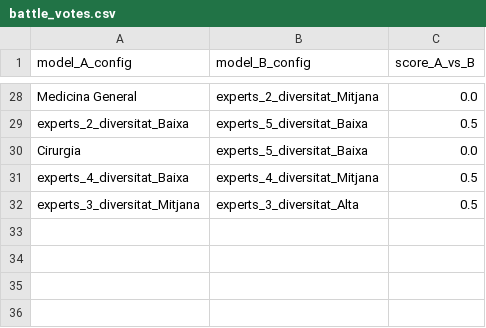
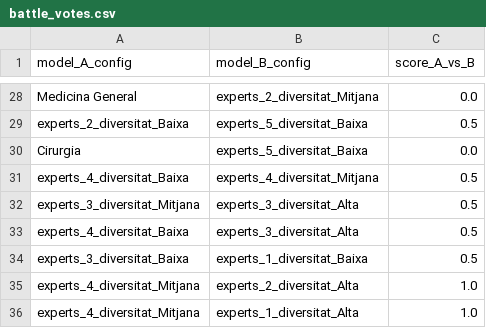
Before and after one commit to nilsduran/PIA, a CSV file: battle_votes.csv, drawn as a sheet; only a part is shown, gaps mark what is left out; the diff names each change by its address in the sheet, - before the commit and + after, or states it on an @@ line.

Commit message:
batalla

```diff
--- a/battle_votes.csv
+++ b/battle_votes.csv
+row 33: experts_4_diversitat_Baixa | experts_3_diversitat_Alta | 0.5
+row 34: experts_3_diversitat_Baixa | experts_1_diversitat_Baixa | 0.5
+row 35: experts_4_diversitat_Mitjana | experts_2_diversitat_Alta | 1.0
+row 36: experts_4_diversitat_Mitjana | experts_1_diversitat_Alta | 1.0
```
